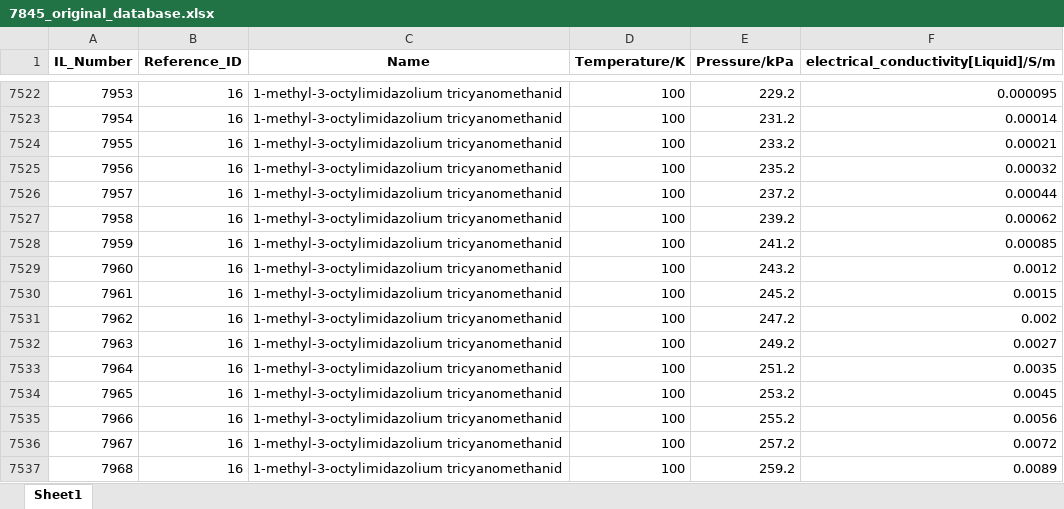
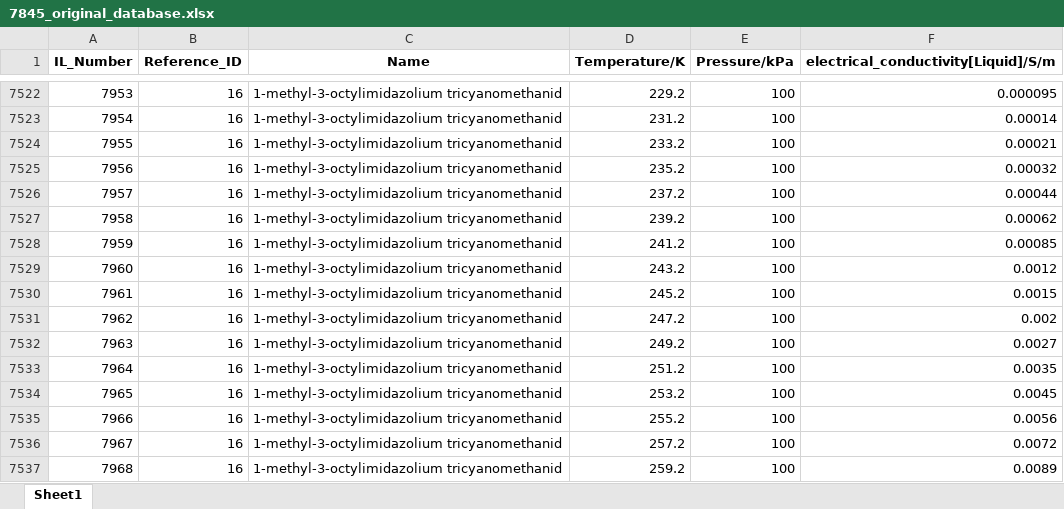
Before and after one commit to ecustZiXinChen/Predicting--, an Excel workbook: 7845_original_database.xlsx, sheet Sheet1, drawn as a sheet; only a part is shown, gaps mark what is left out; values as stored, in another font and other column widths than the file's, no borders; the diff covers the shown part only; the diff names each change by its address in the sheet, - before the commit and + after, or states it on an @@ line.

```diff
--- a/7845_original_database.xlsx (sheet Sheet1)
+++ b/7845_original_database.xlsx (sheet Sheet1)
-D7522 (Temperature/K): 100
+D7522 (Temperature/K): 229.2
-E7522 (Pressure/kPa): 229.2
+E7522 (Pressure/kPa): 100
-D7523 (Temperature/K): 100
+D7523 (Temperature/K): 231.2
-E7523 (Pressure/kPa): 231.2
+E7523 (Pressure/kPa): 100
-D7524 (Temperature/K): 100
+D7524 (Temperature/K): 233.2
-E7524 (Pressure/kPa): 233.2
+E7524 (Pressure/kPa): 100
-D7525 (Temperature/K): 100
+D7525 (Temperature/K): 235.2
-E7525 (Pressure/kPa): 235.2
+E7525 (Pressure/kPa): 100
-D7526 (Temperature/K): 100
+D7526 (Temperature/K): 237.2
-E7526 (Pressure/kPa): 237.2
+E7526 (Pressure/kPa): 100
-D7527 (Temperature/K): 100
+D7527 (Temperature/K): 239.2
-E7527 (Pressure/kPa): 239.2
+E7527 (Pressure/kPa): 100
-D7528 (Temperature/K): 100
+D7528 (Temperature/K): 241.2
-E7528 (Pressure/kPa): 241.2
+E7528 (Pressure/kPa): 100
-D7529 (Temperature/K): 100
+D7529 (Temperature/K): 243.2
-E7529 (Pressure/kPa): 243.2
+E7529 (Pressure/kPa): 100
-D7530 (Temperature/K): 100
+D7530 (Temperature/K): 245.2
-E7530 (Pressure/kPa): 245.2
+E7530 (Pressure/kPa): 100
-D7531 (Temperature/K): 100
+D7531 (Temperature/K): 247.2
-E7531 (Pressure/kPa): 247.2
+E7531 (Pressure/kPa): 100
-D7532 (Temperature/K): 100
+D7532 (Temperature/K): 249.2
-E7532 (Pressure/kPa): 249.2
+E7532 (Pressure/kPa): 100
-D7533 (Temperature/K): 100
+D7533 (Temperature/K): 251.2
-E7533 (Pressure/kPa): 251.2
+E7533 (Pressure/kPa): 100
-D7534 (Temperature/K): 100
+D7534 (Temperature/K): 253.2
-E7534 (Pressure/kPa): 253.2
+E7534 (Pressure/kPa): 100
-D7535 (Temperature/K): 100
+D7535 (Temperature/K): 255.2
-E7535 (Pressure/kPa): 255.2
+E7535 (Pressure/kPa): 100
-D7536 (Temperature/K): 100
+D7536 (Temperature/K): 257.2
-E7536 (Pressure/kPa): 257.2
+E7536 (Pressure/kPa): 100
-D7537 (Temperature/K): 100
+D7537 (Temperature/K): 259.2
-E7537 (Pressure/kPa): 259.2
+E7537 (Pressure/kPa): 100
```
Also changed, not shown: 650 edited cells elsewhere in this sheet.
